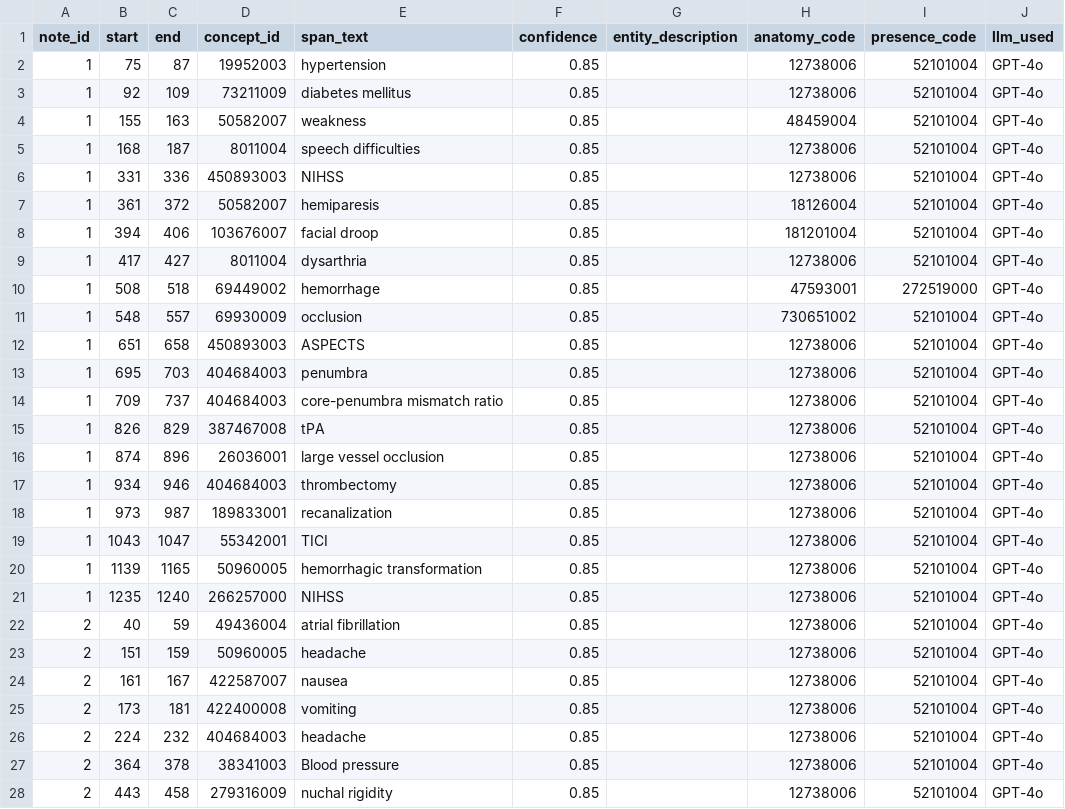
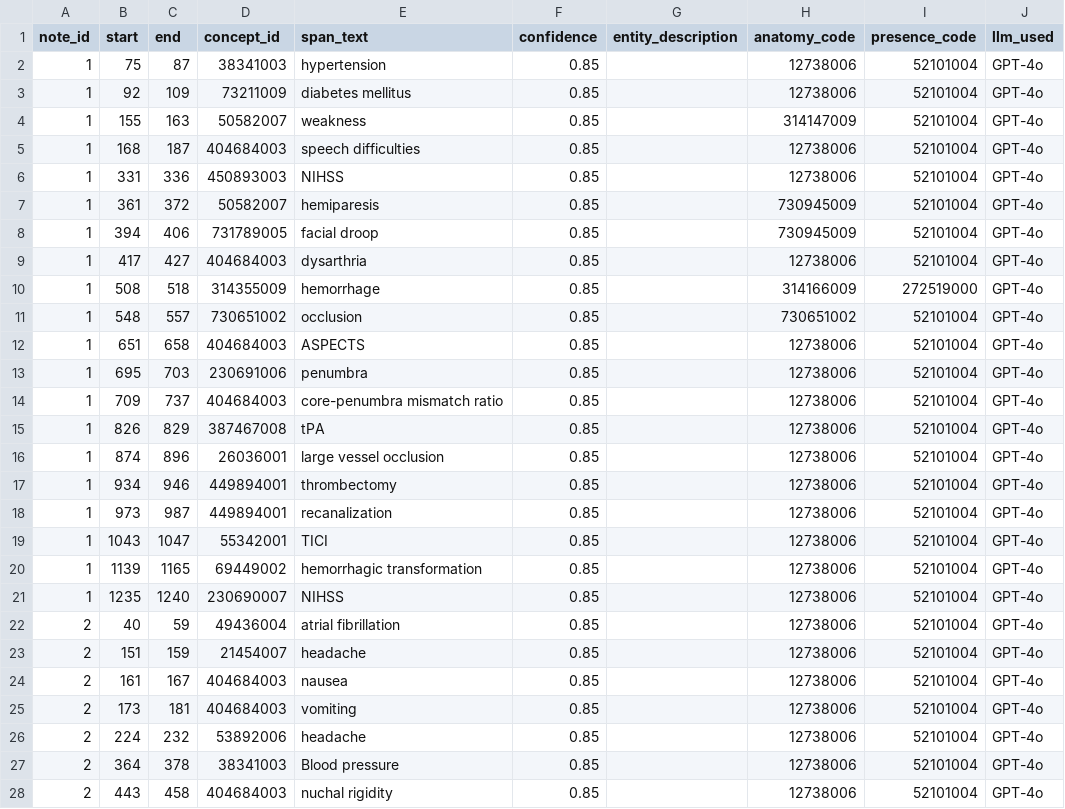
Before and after one commit to ramsestein/RAG_ontologia, a CSV file: benchmark/results/rag_gpt_test/predictions.csv, drawn as a sheet; only a part is shown; the diff covers the shown part only.

```diff
--- a/benchmark/results/rag_gpt_test/predictions.csv
+++ b/benchmark/results/rag_gpt_test/predictions.csv
@@ -1,14 +1,14 @@
 note_id,start,end,concept_id,span_text,confidence,entity_description,anatomy_code,presence_code,llm_used
-1,75,87,19952003,hypertension,0.85,,12738006,52101004,GPT-4o
+1,75,87,38341003,hypertension,0.85,,12738006,52101004,GPT-4o
 1,92,109,73211009,diabetes mellitus,0.85,,12738006,52101004,GPT-4o
-1,155,163,50582007,weakness,0.85,,48459004,52101004,GPT-4o
-1,168,187,8011004,speech difficulties,0.85,,12738006,52101004,GPT-4o
+1,155,163,50582007,weakness,0.85,,314147009,52101004,GPT-4o
+1,168,187,404684003,speech difficulties,0.85,,12738006,52101004,GPT-4o
 1,331,336,450893003,NIHSS,0.85,,12738006,52101004,GPT-4o
-1,361,372,50582007,hemiparesis,0.85,,18126004,52101004,GPT-4o
-1,394,406,103676007,facial droop,0.85,,181201004,52101004,GPT-4o
-1,417,427,8011004,dysarthria,0.85,,12738006,52101004,GPT-4o
-1,508,518,69449002,hemorrhage,0.85,,47593001,272519000,GPT-4o
-1,548,557,69930009,occlusion,0.85,,730651002,52101004,GPT-4o
-1,651,658,450893003,ASPECTS,0.85,,12738006,52101004,GPT-4o
-1,695,703,404684003,penumbra,0.85,,12738006,52101004,GPT-4o
+1,361,372,50582007,hemiparesis,0.85,,730945009,52101004,GPT-4o
+1,394,406,731789005,facial droop,0.85,,730945009,52101004,GPT-4o
+1,417,427,404684003,dysarthria,0.85,,12738006,52101004,GPT-4o
+1,508,518,314355009,hemorrhage,0.85,,314166009,272519000,GPT-4o
+1,548,557,730651002,occlusion,0.85,,730651002,52101004,GPT-4o
+1,651,658,404684003,ASPECTS,0.85,,12738006,52101004,GPT-4o
+1,695,703,230691006,penumbra,0.85,,12738006,52101004,GPT-4o
 1,709,737,404684003,core-penumbra mismatch ratio,0.85,,12738006,52101004,GPT-4o
@@ -16,13 +16,13 @@ note_id,start,end,concept_id,span_text,confidence,entity_description,anatomy_cod
 1,874,896,26036001,large vessel occlusion,0.85,,12738006,52101004,GPT-4o
-1,934,946,404684003,thrombectomy,0.85,,12738006,52101004,GPT-4o
-1,973,987,189833001,recanalization,0.85,,12738006,52101004,GPT-4o
+1,934,946,449894001,thrombectomy,0.85,,12738006,52101004,GPT-4o
+1,973,987,449894001,recanalization,0.85,,12738006,52101004,GPT-4o
 1,1043,1047,55342001,TICI,0.85,,12738006,52101004,GPT-4o
-1,1139,1165,50960005,hemorrhagic transformation,0.85,,12738006,52101004,GPT-4o
-1,1235,1240,266257000,NIHSS,0.85,,12738006,52101004,GPT-4o
+1,1139,1165,69449002,hemorrhagic transformation,0.85,,12738006,52101004,GPT-4o
+1,1235,1240,230690007,NIHSS,0.85,,12738006,52101004,GPT-4o
 2,40,59,49436004,atrial fibrillation,0.85,,12738006,52101004,GPT-4o
-2,151,159,50960005,headache,0.85,,12738006,52101004,GPT-4o
-2,161,167,422587007,nausea,0.85,,12738006,52101004,GPT-4o
-2,173,181,422400008,vomiting,0.85,,12738006,52101004,GPT-4o
-2,224,232,404684003,headache,0.85,,12738006,52101004,GPT-4o
+2,151,159,21454007,headache,0.85,,12738006,52101004,GPT-4o
+2,161,167,404684003,nausea,0.85,,12738006,52101004,GPT-4o
+2,173,181,404684003,vomiting,0.85,,12738006,52101004,GPT-4o
+2,224,232,53892006,headache,0.85,,12738006,52101004,GPT-4o
 2,364,378,38341003,Blood pressure,0.85,,12738006,52101004,GPT-4o
-2,443,458,279316009,nuchal rigidity,0.85,,12738006,52101004,GPT-4o
+2,443,458,404684003,nuchal rigidity,0.85,,12738006,52101004,GPT-4o
```
Also changed, not shown: 3 added rows and 85 edited cells elsewhere in this file, 6 other files.
